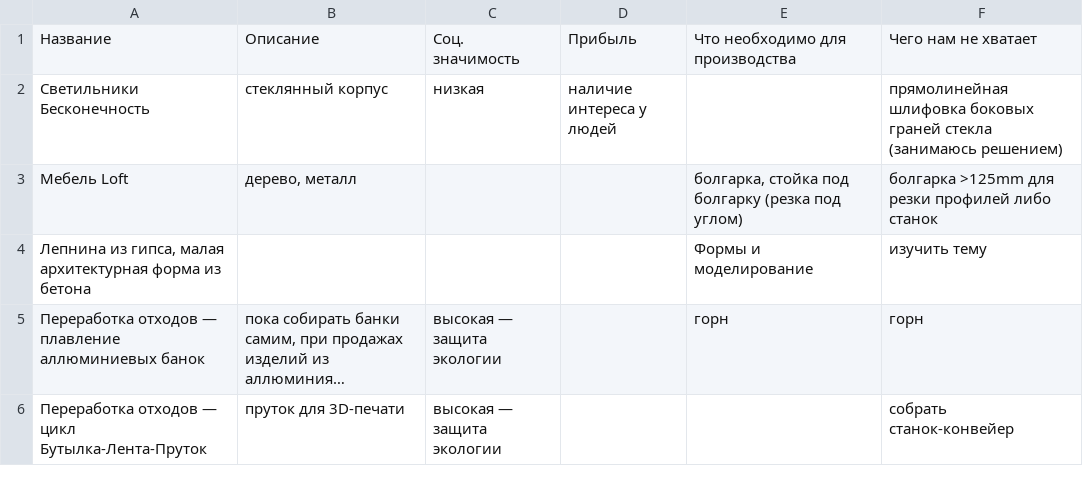
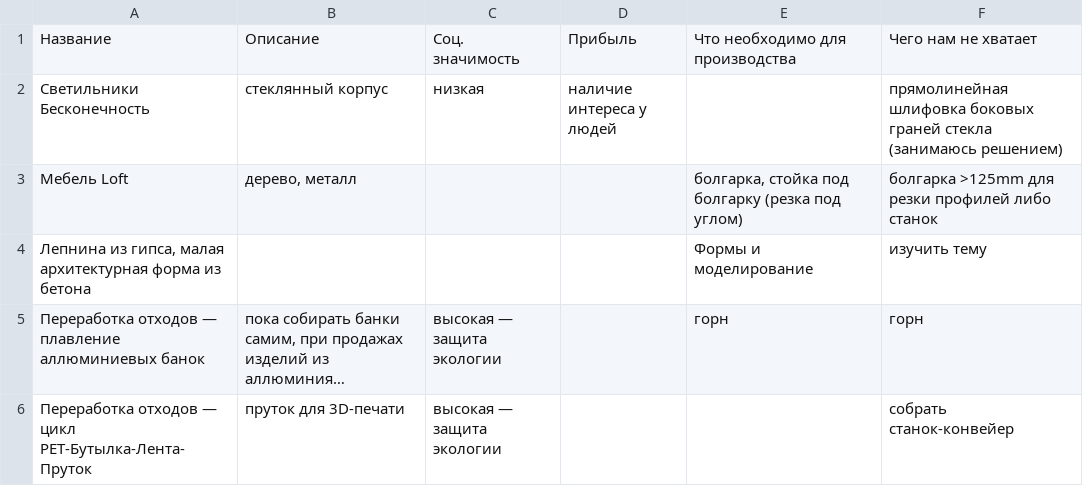
Before and after one commit to syeysk/information, a CSV file: Продукция-Идеи.csv, drawn as a sheet; long unchanged cells end in …; the diff names each change by its address in the sheet, - before the commit and + after, or states it on an @@ line.

Commit message:
Update Продукция-Идеи.csv

```diff
--- a/Продукция-Идеи.csv
+++ b/Продукция-Идеи.csv
-A6: …— цикл Бутылка-Лента-Пруток
+A6: …— цикл PET-Бутылка-Лента-Пруток
```
